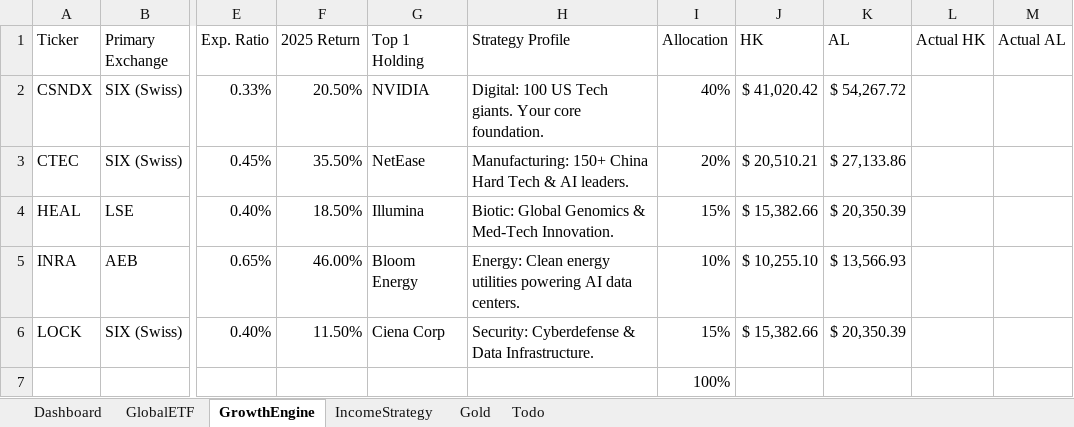
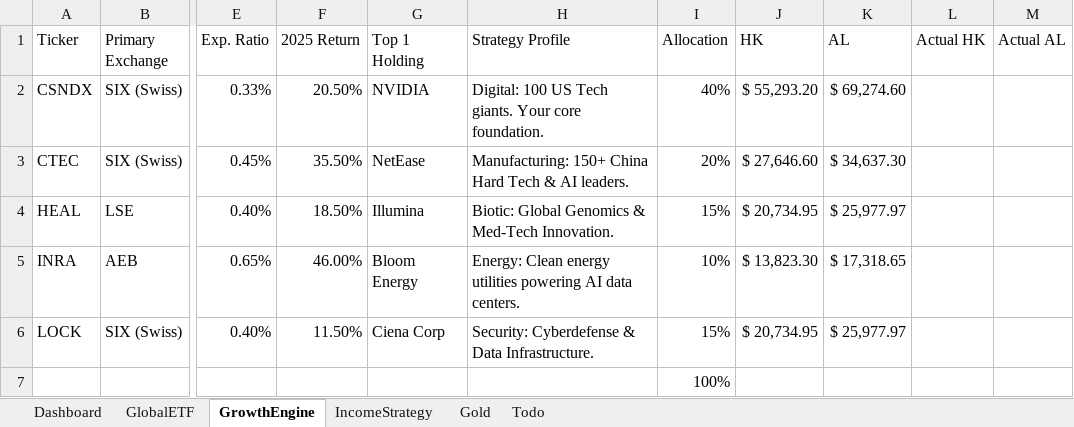
Before and after one commit to timelyrain/timeless-workspace, an Excel workbook: projects/fetch-ibkr-positions-dashboard.xlsx, sheet GrowthEngine, drawn as a sheet; only a part is shown, gaps mark what is left out; values as stored, in another font and other column widths than the file's, no borders; the diff names each change by its address in the sheet, - before the commit and + after, or states it on an @@ line.

```diff
--- a/projects/fetch-ibkr-positions-dashboard.xlsx (sheet GrowthEngine)
+++ b/projects/fetch-ibkr-positions-dashboard.xlsx (sheet GrowthEngine)
-J2 (HK): $ 41,020.42
+J2 (HK): $ 55,293.20
-K2 (AL): $ 54,267.72
+K2 (AL): $ 69,274.60
-J3 (HK): $ 20,510.21
+J3 (HK): $ 27,646.60
-K3 (AL): $ 27,133.86
+K3 (AL): $ 34,637.30
-J4 (HK): $ 15,382.66
+J4 (HK): $ 20,734.95
-K4 (AL): $ 20,350.39
+K4 (AL): $ 25,977.97
-J5 (HK): $ 10,255.10
+J5 (HK): $ 13,823.30
-K5 (AL): $ 13,566.93
+K5 (AL): $ 17,318.65
-J6 (HK): $ 15,382.66
+J6 (HK): $ 20,734.95
-K6 (AL): $ 20,350.39
+K6 (AL): $ 25,977.97
```
Also changed, not shown: sheet Dashboard, charts or pictures, projects/fetch-ibkr-positions.xlsx, 9 other files.
